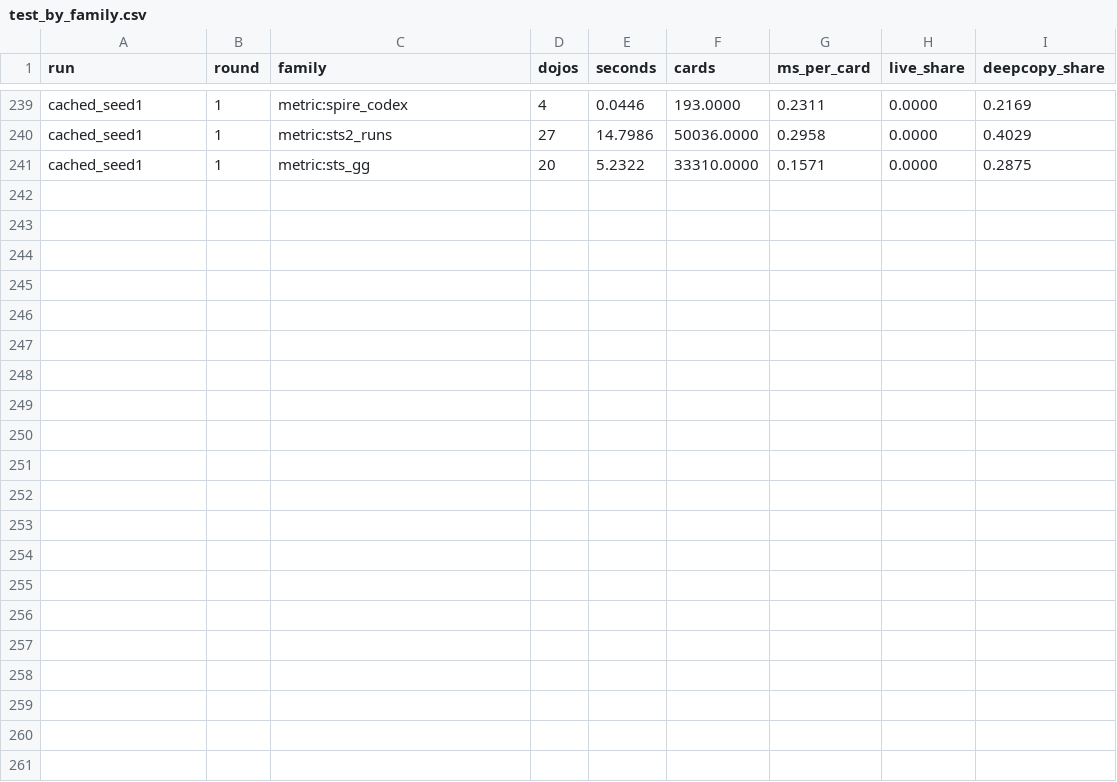
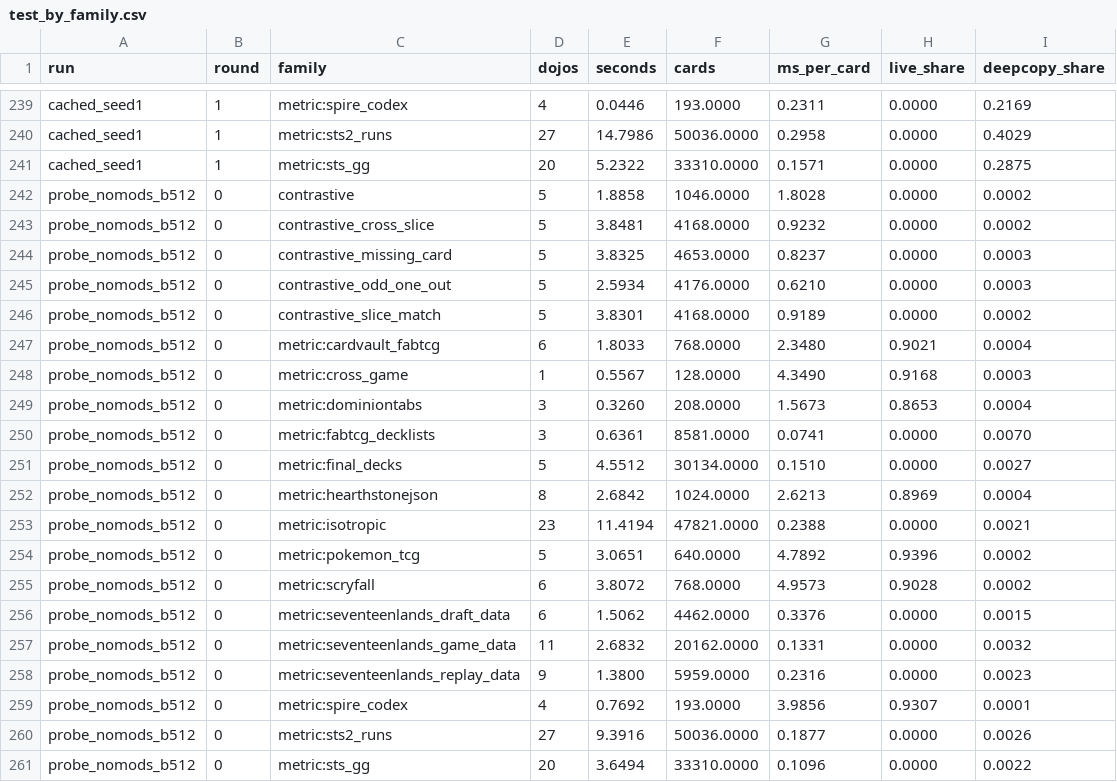
Before and after one commit to toon-leader-bacon/TradingCardGameEmbeddings, a CSV file: experiments/2026-10-21_cache_shakeout/results/test_by_family.csv, drawn as a sheet; only a part is shown, gaps mark what is left out; the diff names each change by its address in the sheet, - before the commit and + after, or states it on an @@ line.

```diff
--- a/experiments/2026-10-21_cache_shakeout/results/test_by_family.csv
+++ b/experiments/2026-10-21_cache_shakeout/results/test_by_family.csv
+row 242: probe_nomods_b512 | 0 | contrastive | 5 | 1.8858 | 1046.0000 | 1.8028 | 0.0000 | 0.0002
+row 243: probe_nomods_b512 | 0 | contrastive_cross_slice | 5 | 3.8481 | 4168.0000 | 0.9232 | 0.0000 | 0.0002
+row 244: probe_nomods_b512 | 0 | contrastive_missing_card | 5 | 3.8325 | 4653.0000 | 0.8237 | 0.0000 | 0.0003
+row 245: probe_nomods_b512 | 0 | contrastive_odd_one_out | 5 | 2.5934 | 4176.0000 | 0.6210 | 0.0000 | 0.0003
+row 246: probe_nomods_b512 | 0 | contrastive_slice_match | 5 | 3.8301 | 4168.0000 | 0.9189 | 0.0000 | 0.0002
+row 247: probe_nomods_b512 | 0 | metric:cardvault_fabtcg | 6 | 1.8033 | 768.0000 | 2.3480 | 0.9021 | 0.0004
+row 248: probe_nomods_b512 | 0 | metric:cross_game | 1 | 0.5567 | 128.0000 | 4.3490 | 0.9168 | 0.0003
+row 249: probe_nomods_b512 | 0 | metric:dominiontabs | 3 | 0.3260 | 208.0000 | 1.5673 | 0.8653 | 0.0004
+row 250: probe_nomods_b512 | 0 | metric:fabtcg_decklists | 3 | 0.6361 | 8581.0000 | 0.0741 | 0.0000 | 0.0070
+row 251: probe_nomods_b512 | 0 | metric:final_decks | 5 | 4.5512 | 30134.0000 | 0.1510 | 0.0000 | 0.0027
+row 252: probe_nomods_b512 | 0 | metric:hearthstonejson | 8 | 2.6842 | 1024.0000 | 2.6213 | 0.8969 | 0.0004
+row 253: probe_nomods_b512 | 0 | metric:isotropic | 23 | 11.4194 | 47821.0000 | 0.2388 | 0.0000 | 0.0021
+row 254: probe_nomods_b512 | 0 | metric:pokemon_tcg | 5 | 3.0651 | 640.0000 | 4.7892 | 0.9396 | 0.0002
+row 255: probe_nomods_b512 | 0 | metric:scryfall | 6 | 3.8072 | 768.0000 | 4.9573 | 0.9028 | 0.0002
+row 256: probe_nomods_b512 | 0 | metric:seventeenlands_draft_data | 6 | 1.5062 | 4462.0000 | 0.3376 | 0.0000 | 0.0015
+row 257: probe_nomods_b512 | 0 | metric:seventeenlands_game_data | 11 | 2.6832 | 20162.0000 | 0.1331 | 0.0000 | 0.0032
+row 258: probe_nomods_b512 | 0 | metric:seventeenlands_replay_data | 9 | 1.3800 | 5959.0000 | 0.2316 | 0.0000 | 0.0023
+row 259: probe_nomods_b512 | 0 | metric:spire_codex | 4 | 0.7692 | 193.0000 | 3.9856 | 0.9307 | 0.0001
+row 260: probe_nomods_b512 | 0 | metric:sts2_runs | 27 | 9.3916 | 50036.0000 | 0.1877 | 0.0000 | 0.0026
+row 261: probe_nomods_b512 | 0 | metric:sts_gg | 20 | 3.6494 | 33310.0000 | 0.1096 | 0.0000 | 0.0022
```
Also changed, not shown: experiments/2026-10-21_cache_shakeout/results/loss_pairs.csv, experiments/2026-10-21_cache_shakeout/results/run_summary.csv, 7 other files.
